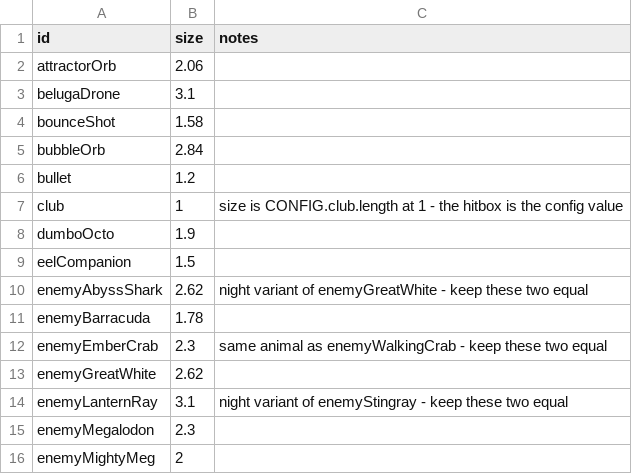
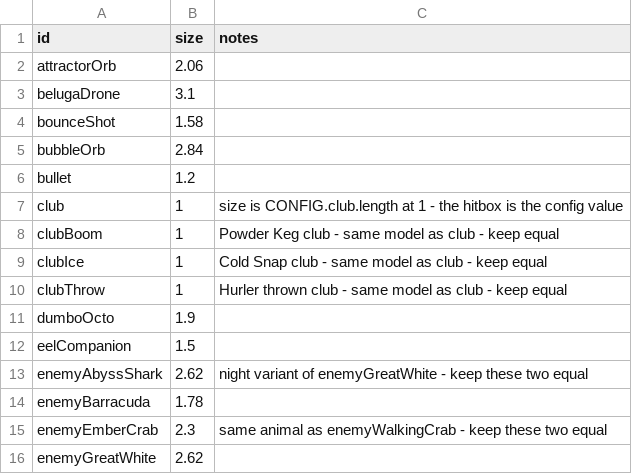
Before and after one commit to ethangoldhammer/seal-survivor, a CSV file: path/src/assets.csv, drawn as a sheet; only a part is shown; the shorter side is filled out with more unchanged rows; the diff names each change by its address in the sheet, - before the commit and + after, or states it on an @@ line.

```diff
--- a/path/src/assets.csv
+++ b/path/src/assets.csv
+row 8: clubBoom | 1 | Powder Keg club - same model as club - keep equal
+row 9: clubIce | 1 | Cold Snap club - same model as club - keep equal
+row 10: clubThrow | 1 | Hurler thrown club - same model as club - keep equal
```
Also changed, not shown: path/src/bossNames.csv, path/src/spawning.csv, 36 other files.
